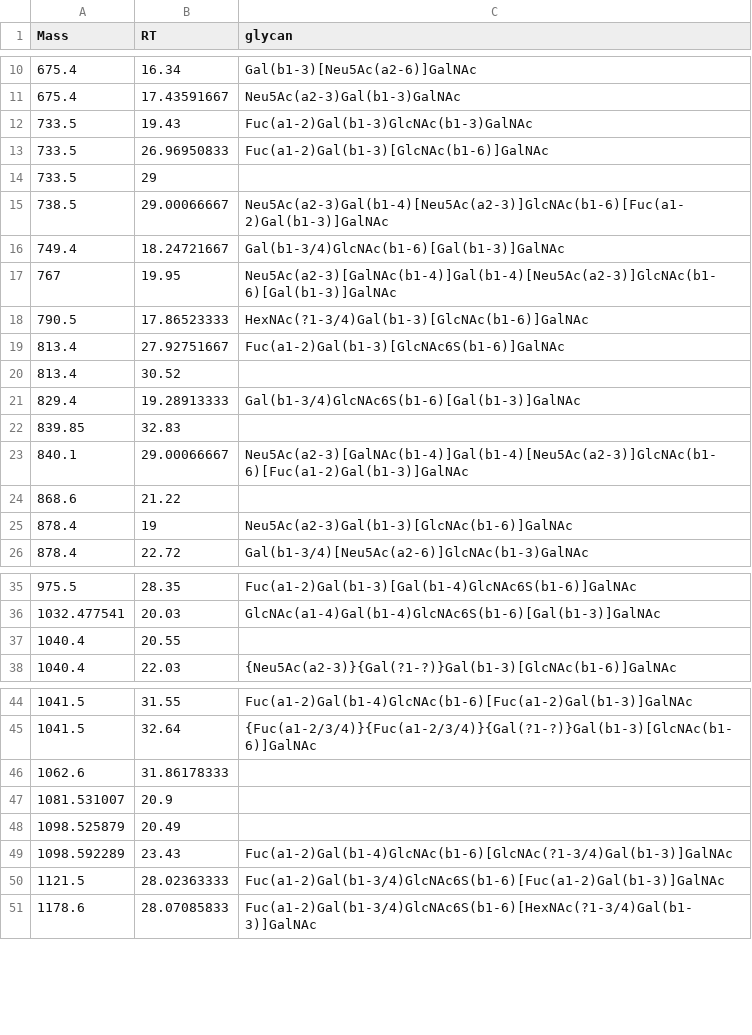
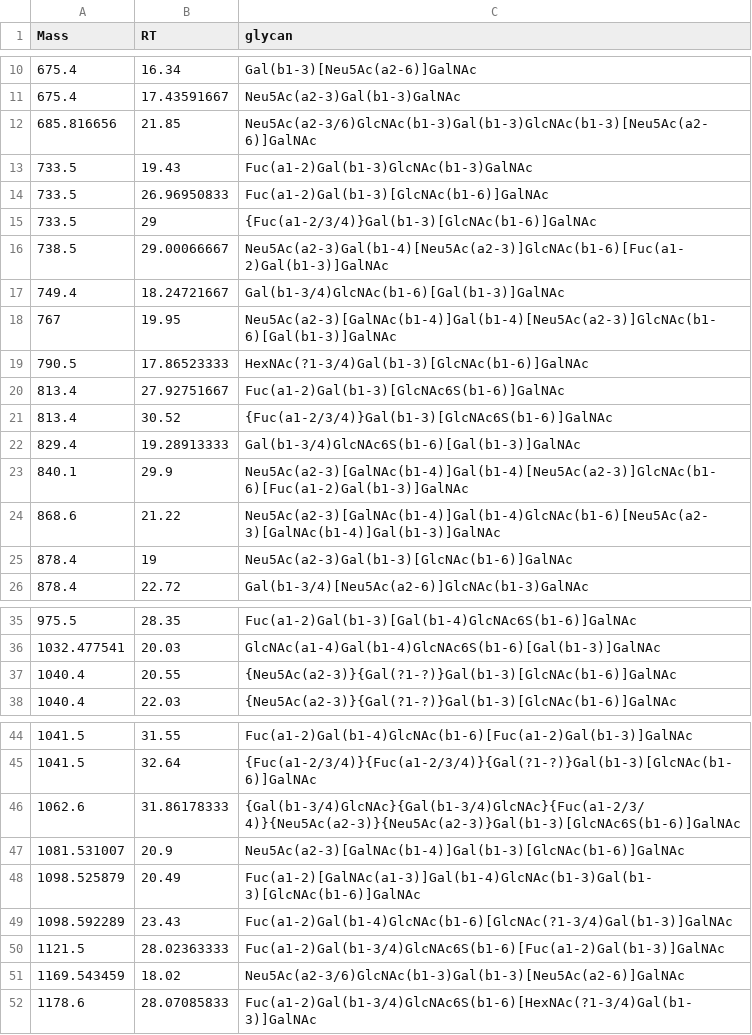
Before and after one commit to BojarLab/GlycoGauntlet, a CSV file: data/public_test/TT_200116Hayden_2_solution.csv, drawn as a sheet; only a part is shown, gaps mark what is left out; the diff covers the shown part only.

```diff
--- a/data/public_test/TT_200116Hayden_2_solution.csv
+++ b/data/public_test/TT_200116Hayden_2_solution.csv
@@ -11,5 +11,6 @@
 675.4,17.43591667,Neu5Ac(a2-3)Gal(b1-3)GalNAc
+685.816656,21.85,Neu5Ac(a2-3/6)GlcNAc(b1-3)Gal(b1-3)GlcNAc(b1-3)[Neu5Ac(a2-6)]GalNAc
 733.5,19.43,Fuc(a1-2)Gal(b1-3)GlcNAc(b1-3)GalNAc
 733.5,26.96950833,Fuc(a1-2)Gal(b1-3)[GlcNAc(b1-6)]GalNAc
-733.5,29,
+733.5,29,{Fuc(a1-2/3/4)}Gal(b1-3)[GlcNAc(b1-6)]GalNAc
 738.5,29.00066667,Neu5Ac(a2-3)Gal(b1-4)[Neu5Ac(a2-3)]GlcNAc(b1-6)[Fuc(a1-2)Gal(b1-3)]GalNAc
@@ -19,7 +20,6 @@
 813.4,27.92751667,Fuc(a1-2)Gal(b1-3)[GlcNAc6S(b1-6)]GalNAc
-813.4,30.52,
+813.4,30.52,{Fuc(a1-2/3/4)}Gal(b1-3)[GlcNAc6S(b1-6)]GalNAc
 829.4,19.28913333,Gal(b1-3/4)GlcNAc6S(b1-6)[Gal(b1-3)]GalNAc
-839.85,32.83,
-840.1,29.00066667,Neu5Ac(a2-3)[GalNAc(b1-4)]Gal(b1-4)[Neu5Ac(a2-3)]GlcNAc(b1-6)[Fuc(a1-2)Gal(b1-3)]GalNAc
-868.6,21.22,
+840.1,29.9,Neu5Ac(a2-3)[GalNAc(b1-4)]Gal(b1-4)[Neu5Ac(a2-3)]GlcNAc(b1-6)[Fuc(a1-2)Gal(b1-3)]GalNAc
+868.6,21.22,Neu5Ac(a2-3)[GalNAc(b1-4)]Gal(b1-4)GlcNAc(b1-6)[Neu5Ac(a2-3)[GalNAc(b1-4)]Gal(b1-3)]GalNAc
 878.4,19,Neu5Ac(a2-3)Gal(b1-3)[GlcNAc(b1-6)]GalNAc
@@ -36,3 +36,3 @@
 1032.477541,20.03,GlcNAc(a1-4)Gal(b1-4)GlcNAc6S(b1-6)[Gal(b1-3)]GalNAc
-1040.4,20.55,
+1040.4,20.55,{Neu5Ac(a2-3)}{Gal(?1-?)}Gal(b1-3)[GlcNAc(b1-6)]GalNAc
 1040.4,22.03,{Neu5Ac(a2-3)}{Gal(?1-?)}Gal(b1-3)[GlcNAc(b1-6)]GalNAc
@@ -45,7 +45,8 @@
 1041.5,32.64,{Fuc(a1-2/3/4)}{Fuc(a1-2/3/4)}{Gal(?1-?)}Gal(b1-3)[GlcNAc(b1-6)]GalNAc
-1062.6,31.86178333,
-1081.531007,20.9,
-1098.525879,20.49,
+1062.6,31.86178333,{Gal(b1-3/4)GlcNAc}{Gal(b1-3/4)GlcNAc}{Fuc(a1-2/3/4)}{Neu5Ac(a2-3)}{Neu5Ac(a2-3)}Gal(b1-3)[GlcNAc6S(b1-6)]GalNAc
+1081.531007,20.9,Neu5Ac(a2-3)[GalNAc(b1-4)]Gal(b1-3)[GlcNAc(b1-6)]GalNAc
+1098.525879,20.49,Fuc(a1-2)[GalNAc(a1-3)]Gal(b1-4)GlcNAc(b1-3)Gal(b1-3)[GlcNAc(b1-6)]GalNAc
 1098.592289,23.43,Fuc(a1-2)Gal(b1-4)GlcNAc(b1-6)[GlcNAc(?1-3/4)Gal(b1-3)]GalNAc
 1121.5,28.02363333,Fuc(a1-2)Gal(b1-3/4)GlcNAc6S(b1-6)[Fuc(a1-2)Gal(b1-3)]GalNAc
+1169.543459,18.02,Neu5Ac(a2-3/6)GlcNAc(b1-3)Gal(b1-3)[Neu5Ac(a2-6)]GalNAc
 1178.6,28.07085833,Fuc(a1-2)Gal(b1-3/4)GlcNAc6S(b1-6)[HexNAc(?1-3/4)Gal(b1-3)]GalNAc
```
Also changed, not shown: 3 edited cells elsewhere in this file, data/public_test/CA_PGMLAD_OG_051017_solution.csv, data/public_test/JC_141128PGMa_solution.csv, 3 other files.
